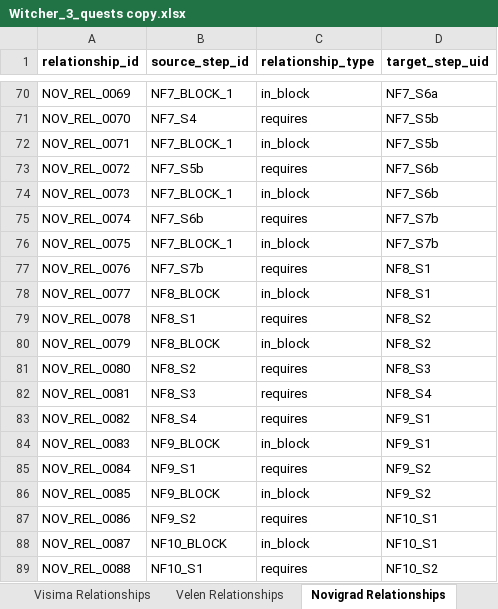
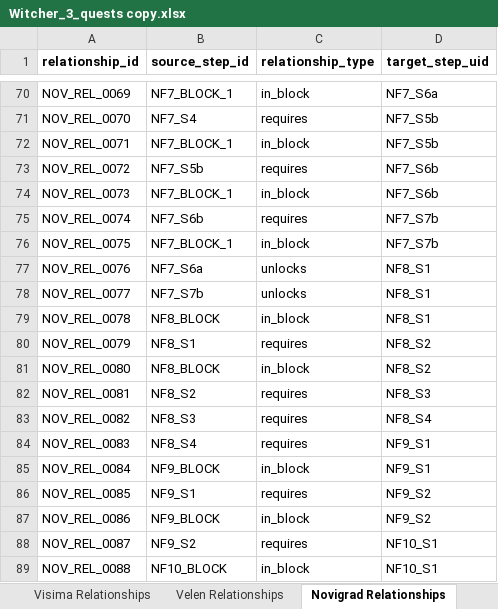
Before and after one commit to Dywan2137/Witcher3_optimizer, an Excel workbook: Data/Witcher_3_quests copy.xlsx, sheet Novigrad Relationships, drawn as a sheet; only a part is shown, gaps mark what is left out; values as stored, in another font and other column widths than the file's, no borders; the diff covers the shown part only; the diff names each change by its address in the sheet, - before the commit and + after, or states it on an @@ line.

```diff
--- a/Data/Witcher_3_quests copy.xlsx (sheet Novigrad Relationships)
+++ b/Data/Witcher_3_quests copy.xlsx (sheet Novigrad Relationships)
-B77 (source_step_id): NF7_S7b
+B77 (source_step_id): NF7_S6a
-C77 (relationship_type): requires
+C77 (relationship_type): unlocks
-B78 (source_step_id): NF8_BLOCK
+B78 (source_step_id): NF7_S7b
-C78 (relationship_type): in_block
+C78 (relationship_type): unlocks
-B79 (source_step_id): NF8_S1
+B79 (source_step_id): NF8_BLOCK
-C79 (relationship_type): requires
+C79 (relationship_type): in_block
-D79 (target_step_uid): NF8_S2
+D79 (target_step_uid): NF8_S1
-B80 (source_step_id): NF8_BLOCK
+B80 (source_step_id): NF8_S1
-C80 (relationship_type): in_block
+C80 (relationship_type): requires
-B81 (source_step_id): NF8_S2
+B81 (source_step_id): NF8_BLOCK
-C81 (relationship_type): requires
+C81 (relationship_type): in_block
-D81 (target_step_uid): NF8_S3
+D81 (target_step_uid): NF8_S2
-B82 (source_step_id): NF8_S3
+B82 (source_step_id): NF8_S2
-D82 (target_step_uid): NF8_S4
+D82 (target_step_uid): NF8_S3
-B83 (source_step_id): NF8_S4
+B83 (source_step_id): NF8_S3
-D83 (target_step_uid): NF9_S1
+D83 (target_step_uid): NF8_S4
-B84 (source_step_id): NF9_BLOCK
+B84 (source_step_id): NF8_S4
-C84 (relationship_type): in_block
+C84 (relationship_type): requires
-B85 (source_step_id): NF9_S1
+B85 (source_step_id): NF9_BLOCK
-C85 (relationship_type): requires
+C85 (relationship_type): in_block
-D85 (target_step_uid): NF9_S2
+D85 (target_step_uid): NF9_S1
-B86 (source_step_id): NF9_BLOCK
+B86 (source_step_id): NF9_S1
-C86 (relationship_type): in_block
+C86 (relationship_type): requires
-B87 (source_step_id): NF9_S2
+B87 (source_step_id): NF9_BLOCK
-C87 (relationship_type): requires
+C87 (relationship_type): in_block
-D87 (target_step_uid): NF10_S1
+D87 (target_step_uid): NF9_S2
-B88 (source_step_id): NF10_BLOCK
+B88 (source_step_id): NF9_S2
-C88 (relationship_type): in_block
+C88 (relationship_type): requires
-B89 (source_step_id): NF10_S1
+B89 (source_step_id): NF10_BLOCK
-C89 (relationship_type): requires
+C89 (relationship_type): in_block
-D89 (target_step_uid): NF10_S2
+D89 (target_step_uid): NF10_S1
```
Also changed, not shown: 4 added rows and 997 edited cells elsewhere in this sheet, sheet Toussaint, sheet Toussaint Relationships, sheet Velen Relationships, sheet Velen, sheet White Orchard Relationships, sheet Novigrad, 1 more sheet, 15 other files.
